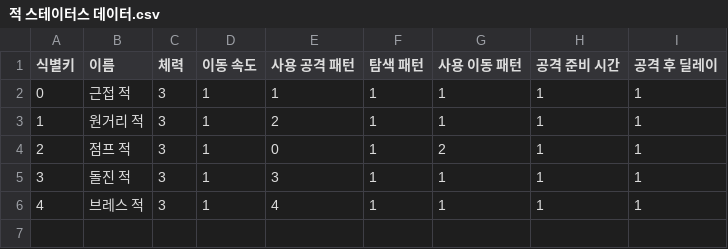
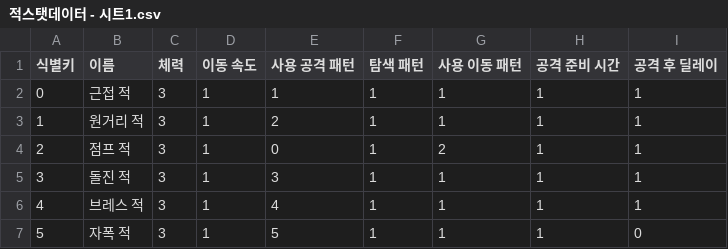
Before and after one commit to sin49/SBSBattery, a CSV file: Assets/1.CSVDATA/적스탯데이터 - 시트1.csv (was Assets/1.CSVDATA/적 스테이터스 데이터.csv), drawn as a sheet.

```diff
--- a/Assets/1.CSVDATA/적 스테이터스 데이터.csv
+++ b/Assets/1.CSVDATA/적스탯데이터 - 시트1.csv
@@ -6 +6,2 @@
 4,브레스 적,3,1,4,1,1,1,1
+5,자폭 적,3,1,5,1,1,1,0
```
Also changed, not shown: 47 other files.
